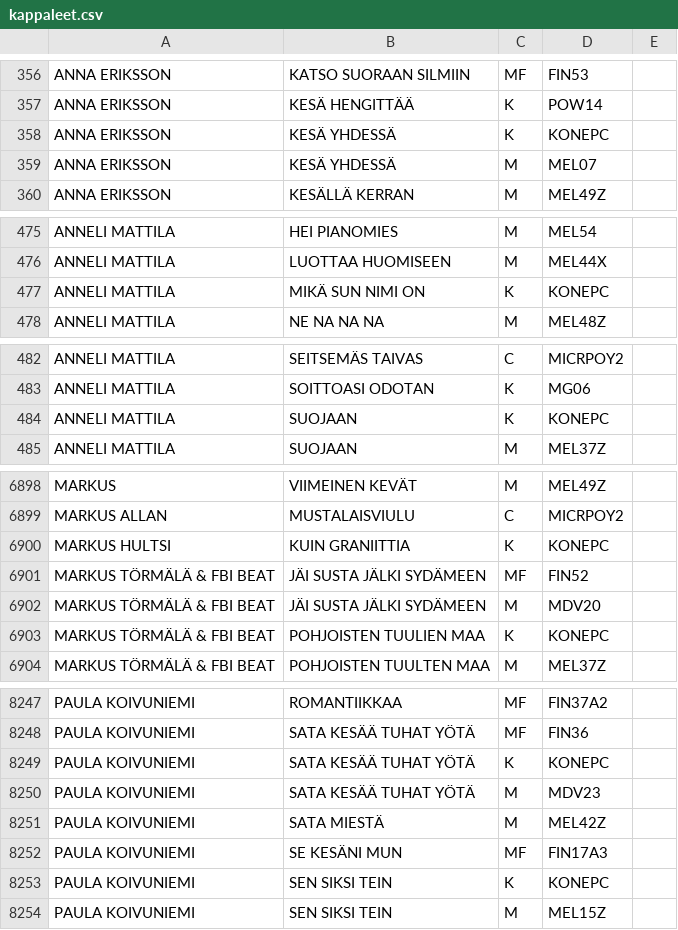
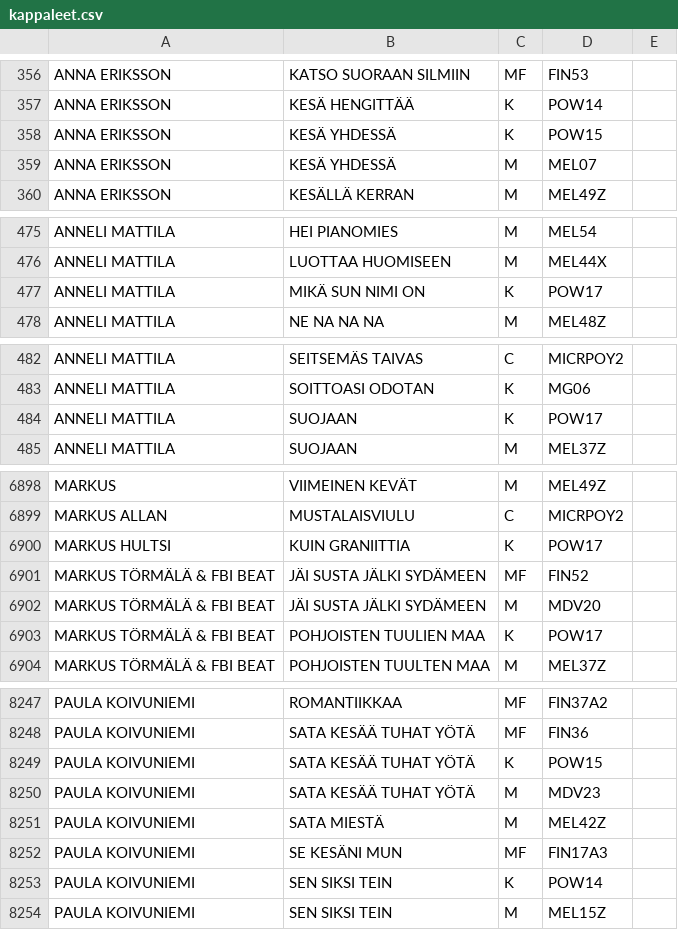
Before and after one commit to LamminHovi/Karaokelista, a CSV file: kappaleet.csv, drawn as a sheet; only a part is shown, gaps mark what is left out; the diff covers the shown part only.

```diff
--- a/kappaleet.csv
+++ b/kappaleet.csv
@@ -357,3 +357,3 @@ ANNA ERIKSSON,KATSO SUORAAN SILMIIN,MF,FIN53,
 ANNA ERIKSSON,KESÄ HENGITTÄÄ,K,POW14,
-ANNA ERIKSSON,KESÄ YHDESSÄ,K,KONEPC,
+ANNA ERIKSSON,KESÄ YHDESSÄ,K,POW15,
 ANNA ERIKSSON,KESÄ YHDESSÄ,M,MEL07,
@@ -476,3 +476,3 @@ ANNELI MATTILA,HEI PIANOMIES,M,MEL54,
 ANNELI MATTILA,LUOTTAA HUOMISEEN,M,MEL44X,
-ANNELI MATTILA,MIKÄ SUN NIMI ON,K,KONEPC,
+ANNELI MATTILA,MIKÄ SUN NIMI ON,K,POW17,
 ANNELI MATTILA,NE NA NA NA,M,MEL48Z,
@@ -483,3 +483,3 @@ ANNELI MATTILA,SEITSEMÄS TAIVAS,C,MICRPOY2,
 ANNELI MATTILA,SOITTOASI ODOTAN,K,MG06,
-ANNELI MATTILA,SUOJAAN,K,KONEPC,
+ANNELI MATTILA,SUOJAAN,K,POW17,
 ANNELI MATTILA,SUOJAAN,M,MEL37Z,
@@ -6899,6 +6899,6 @@ MARKUS,VIIMEINEN KEVÄT,M,MEL49Z,
 MARKUS ALLAN,MUSTALAISVIULU,C,MICRPOY2,
-MARKUS HULTSI,KUIN GRANIITTIA,K,KONEPC,
+MARKUS HULTSI,KUIN GRANIITTIA,K,POW17,
 MARKUS TÖRMÄLÄ & FBI BEAT,JÄI SUSTA JÄLKI SYDÄMEEN,MF,FIN52,
 MARKUS TÖRMÄLÄ & FBI BEAT,JÄI SUSTA JÄLKI SYDÄMEEN,M,MDV20,
-MARKUS TÖRMÄLÄ & FBI BEAT,POHJOISTEN TUULIEN MAA,K,KONEPC,
+MARKUS TÖRMÄLÄ & FBI BEAT,POHJOISTEN TUULIEN MAA,K,POW17,
 MARKUS TÖRMÄLÄ & FBI BEAT,POHJOISTEN TUULTEN MAA,M,MEL37Z,
@@ -8248,3 +8248,3 @@ PAULA KOIVUNIEMI,ROMANTIIKKAA,MF,FIN37A2,
 PAULA KOIVUNIEMI,SATA KESÄÄ TUHAT YÖTÄ,MF,FIN36,
-PAULA KOIVUNIEMI,SATA KESÄÄ TUHAT YÖTÄ,K,KONEPC,
+PAULA KOIVUNIEMI,SATA KESÄÄ TUHAT YÖTÄ,K,POW15,
 PAULA KOIVUNIEMI,SATA KESÄÄ TUHAT YÖTÄ,M,MDV23,
@@ -8252,3 +8252,3 @@ PAULA KOIVUNIEMI,SATA MIESTÄ,M,MEL42Z,
 PAULA KOIVUNIEMI,SE KESÄNI MUN,MF,FIN17A3,
-PAULA KOIVUNIEMI,SEN SIKSI TEIN,K,KONEPC,
+PAULA KOIVUNIEMI,SEN SIKSI TEIN,K,POW14,
 PAULA KOIVUNIEMI,SEN SIKSI TEIN,M,MEL15Z,
```
Also changed, not shown: 5 added rows and 73 edited cells elsewhere in this file.
